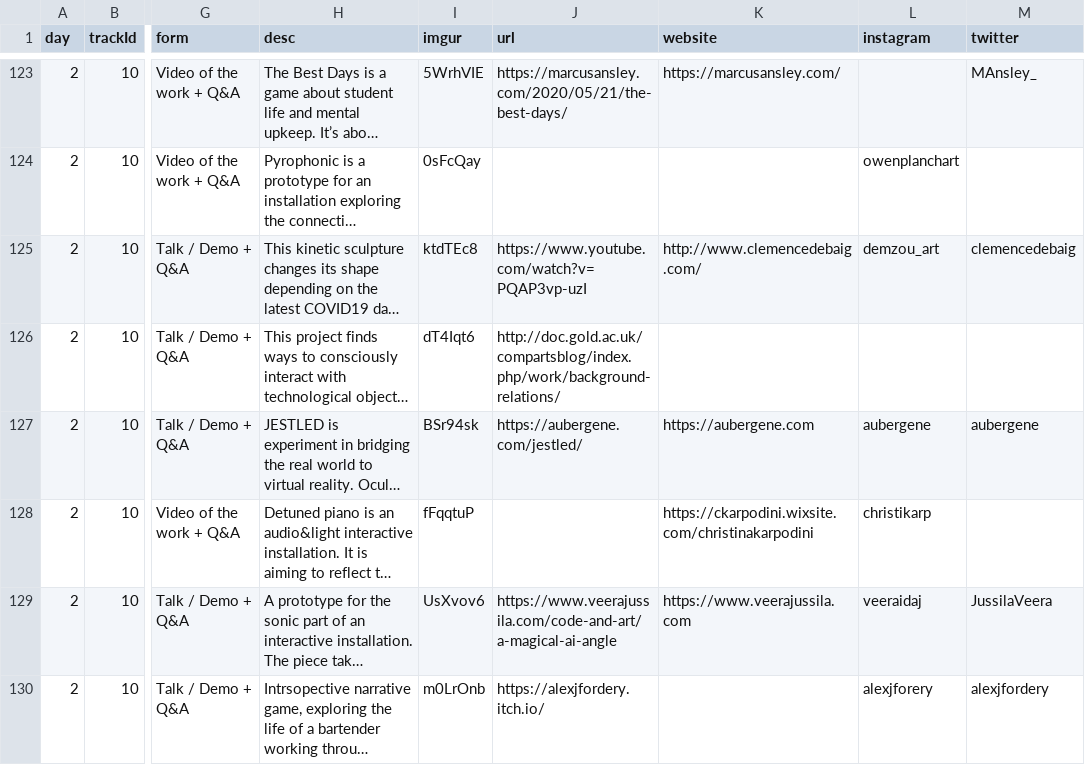
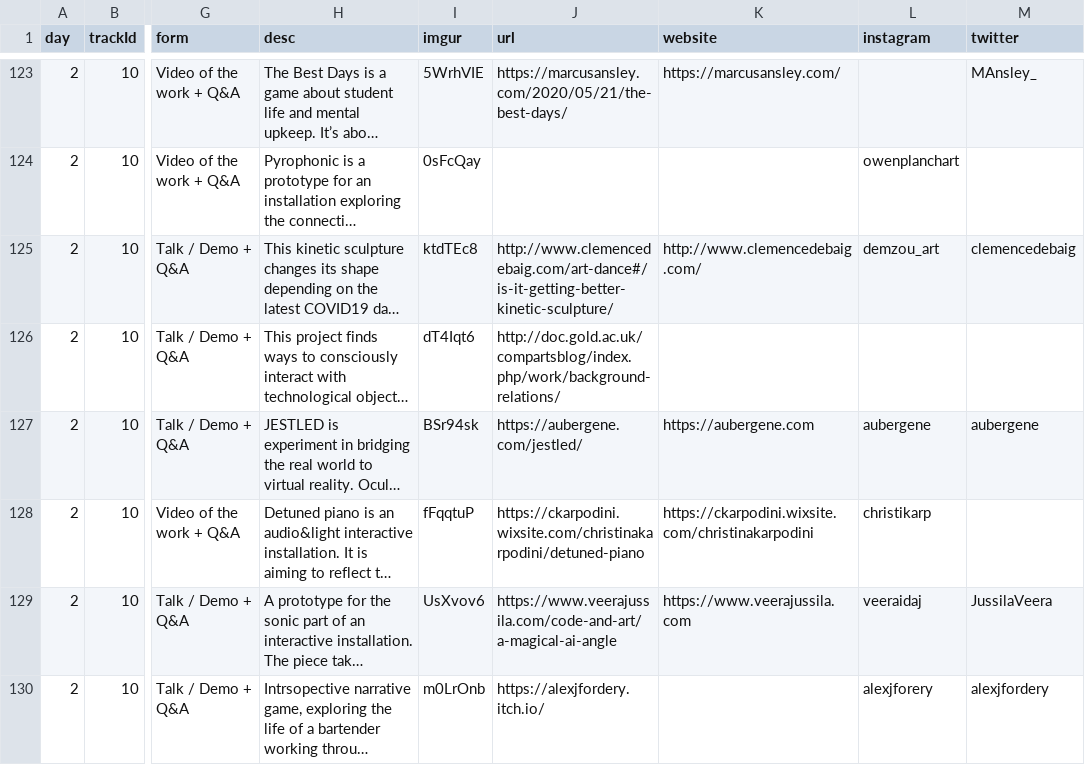
Before and after one commit to aubergene/pop-up-show-may-2020, a CSV file: docs/data/works.csv, drawn as a sheet; only a part is shown, gaps mark what is left out; long unchanged cells end in …; the diff covers the shown part only; the diff names each change by its address in the sheet, - before the commit and + after, or states it on an @@ line.

Commit message:
update data

```diff
--- a/docs/data/works.csv
+++ b/docs/data/works.csv
-J125 (url): https://www.youtube.com/watch?v=PQAP3vp-uzI
+J125 (url): http://www.clemencedebaig.com/art-dance#/is-it-getting-better-kinetic-sculpture/
-J128 (url): (empty)
+J128 (url): https://ckarpodini.wixsite.com/christinakarpodini/detuned-piano
```
Also changed, not shown: 6 edited cells elsewhere in this file, public/data/works.csv, 2 other files.
